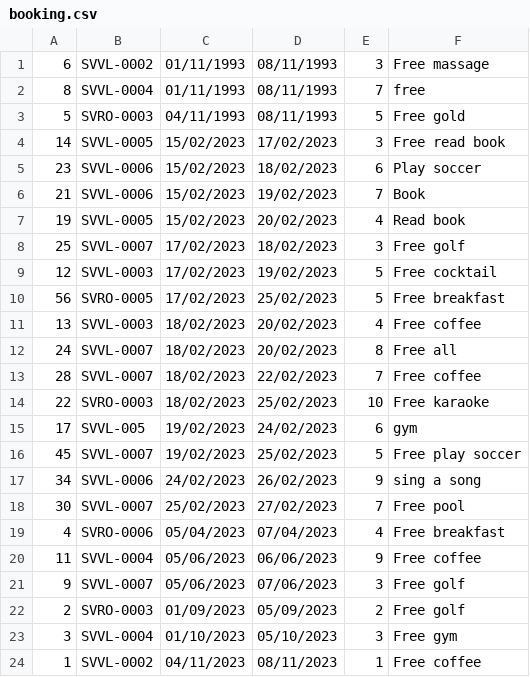
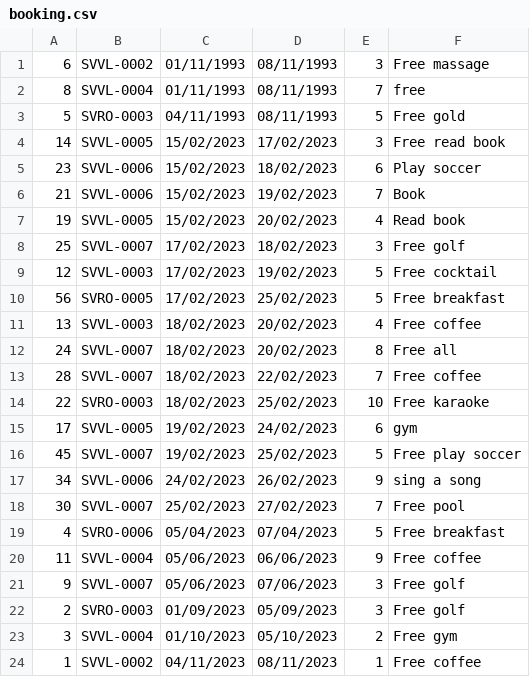
Before and after one commit to hoanghaibk93/Module2_case_study, a CSV file: src/data/booking.csv, drawn as a sheet.

```diff
--- a/src/data/booking.csv
+++ b/src/data/booking.csv
@@ -14,3 +14,3 @@
 22,SVRO-0003,18/02/2023,25/02/2023,10,Free karaoke
-17,SVVL-005,19/02/2023,24/02/2023,6,gym
+17,SVVL-0005,19/02/2023,24/02/2023,6,gym
 45,SVVL-0007,19/02/2023,25/02/2023,5,Free play soccer
@@ -18,7 +18,7 @@
 30,SVVL-0007,25/02/2023,27/02/2023,7,Free pool
-4,SVRO-0006,05/04/2023,07/04/2023,4,Free breakfast
+4,SVRO-0006,05/04/2023,07/04/2023,5,Free breakfast
 11,SVVL-0004,05/06/2023,06/06/2023,9,Free coffee
 9,SVVL-0007,05/06/2023,07/06/2023,3,Free golf
-2,SVRO-0003,01/09/2023,05/09/2023,2,Free golf
-3,SVVL-0004,01/10/2023,05/10/2023,3,Free gym
+2,SVRO-0003,01/09/2023,05/09/2023,3,Free golf
+3,SVVL-0004,01/10/2023,05/10/2023,2,Free gym
 1,SVVL-0002,04/11/2023,08/11/2023,1,Free coffee
```
Also changed, not shown: out/production/FuramaResort/data/booking.csv, out/production/FuramaResort/data/customer.csv, 13 other files.
